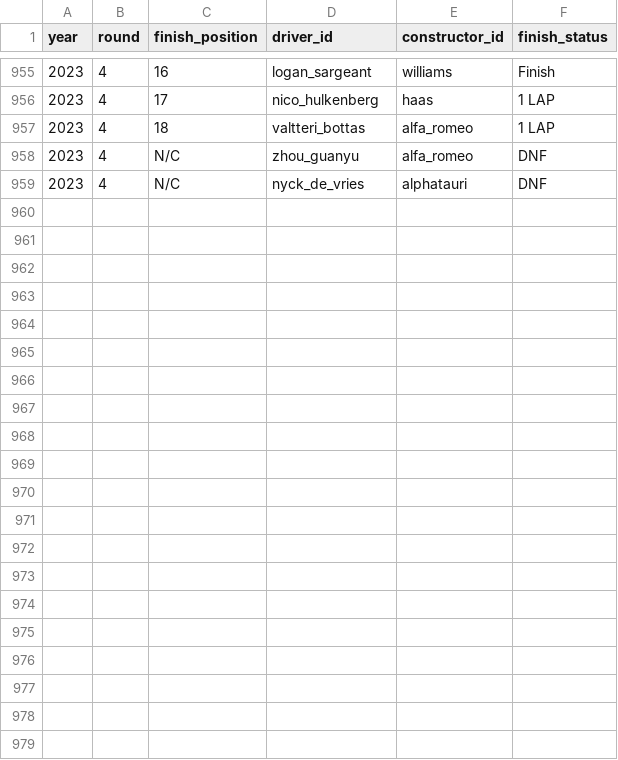
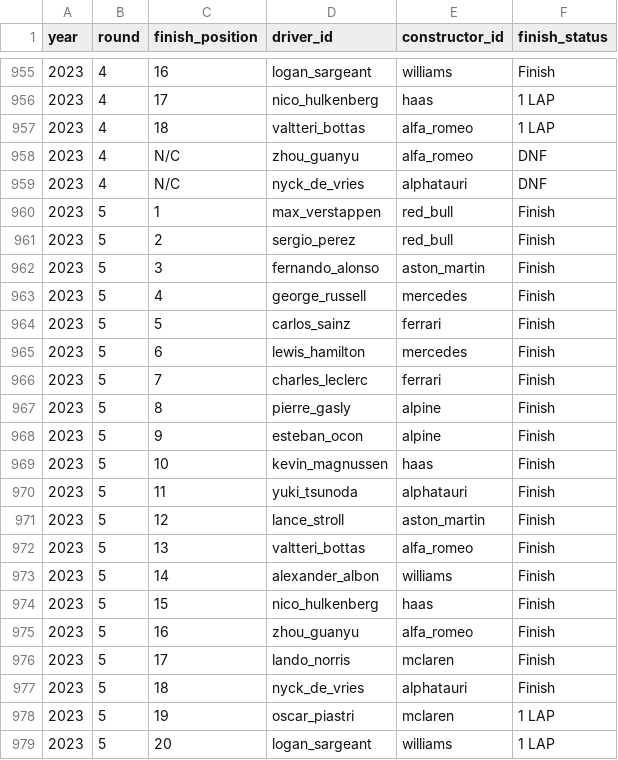
Before and after one commit to mauro-farina/F1data, a CSV file: f1data/race_results.csv, drawn as a sheet; only a part is shown, gaps mark what is left out.

Commit message:
add 2023_05 data

```diff
--- a/f1data/race_results.csv
+++ b/f1data/race_results.csv
@@ -959 +959,21 @@ year,round,finish_position,driver_id,constructor_id,finish_status
 2023,4,N/C,nyck_de_vries,alphatauri,DNF
+2023,5,1,max_verstappen,red_bull,Finish
+2023,5,2,sergio_perez,red_bull,Finish
+2023,5,3,fernando_alonso,aston_martin,Finish
+2023,5,4,george_russell,mercedes,Finish
+2023,5,5,carlos_sainz,ferrari,Finish
+2023,5,6,lewis_hamilton,mercedes,Finish
+2023,5,7,charles_leclerc,ferrari,Finish
+2023,5,8,pierre_gasly,alpine,Finish
+2023,5,9,esteban_ocon,alpine,Finish
+2023,5,10,kevin_magnussen,haas,Finish
+2023,5,11,yuki_tsunoda,alphatauri,Finish
+2023,5,12,lance_stroll,aston_martin,Finish
+2023,5,13,valtteri_bottas,alfa_romeo,Finish
+2023,5,14,alexander_albon,williams,Finish
+2023,5,15,nico_hulkenberg,haas,Finish
+2023,5,16,zhou_guanyu,alfa_romeo,Finish
+2023,5,17,lando_norris,mclaren,Finish
+2023,5,18,nyck_de_vries,alphatauri,Finish
+2023,5,19,oscar_piastri,mclaren,1 LAP
+2023,5,20,logan_sargeant,williams,1 LAP
```
Also changed, not shown: f1data/constructor_standings.csv, f1data/driver_standings.csv, 2 other files.
